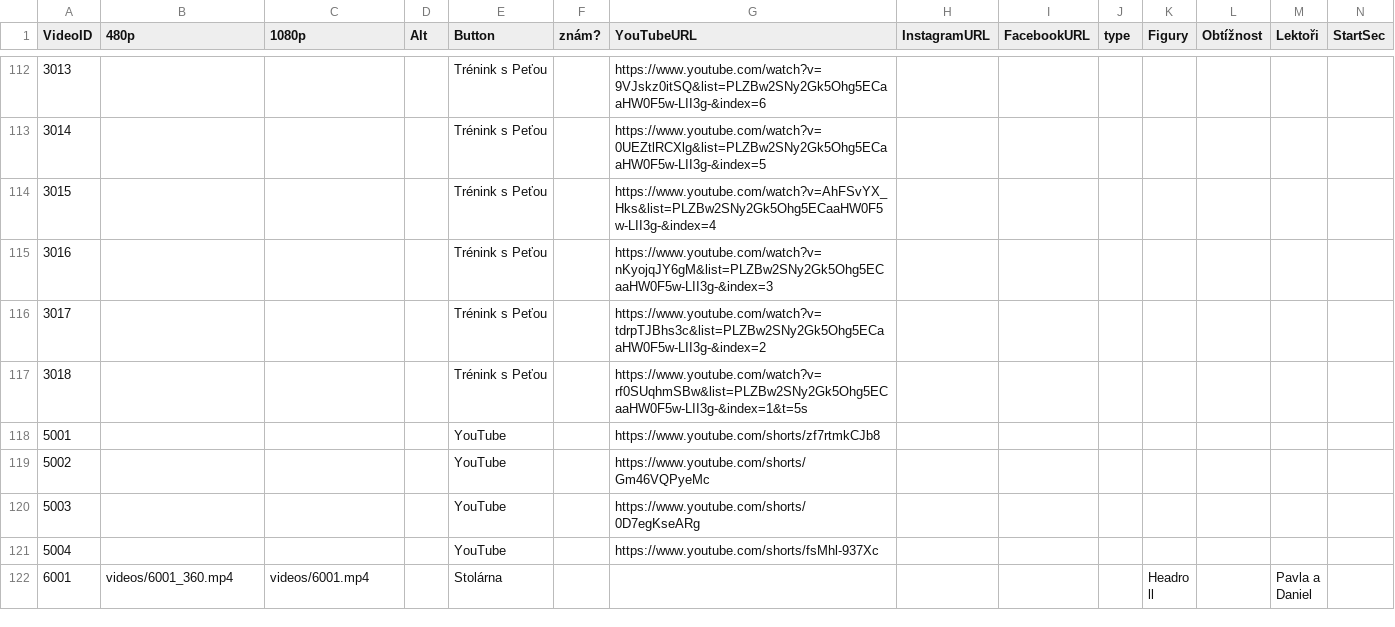
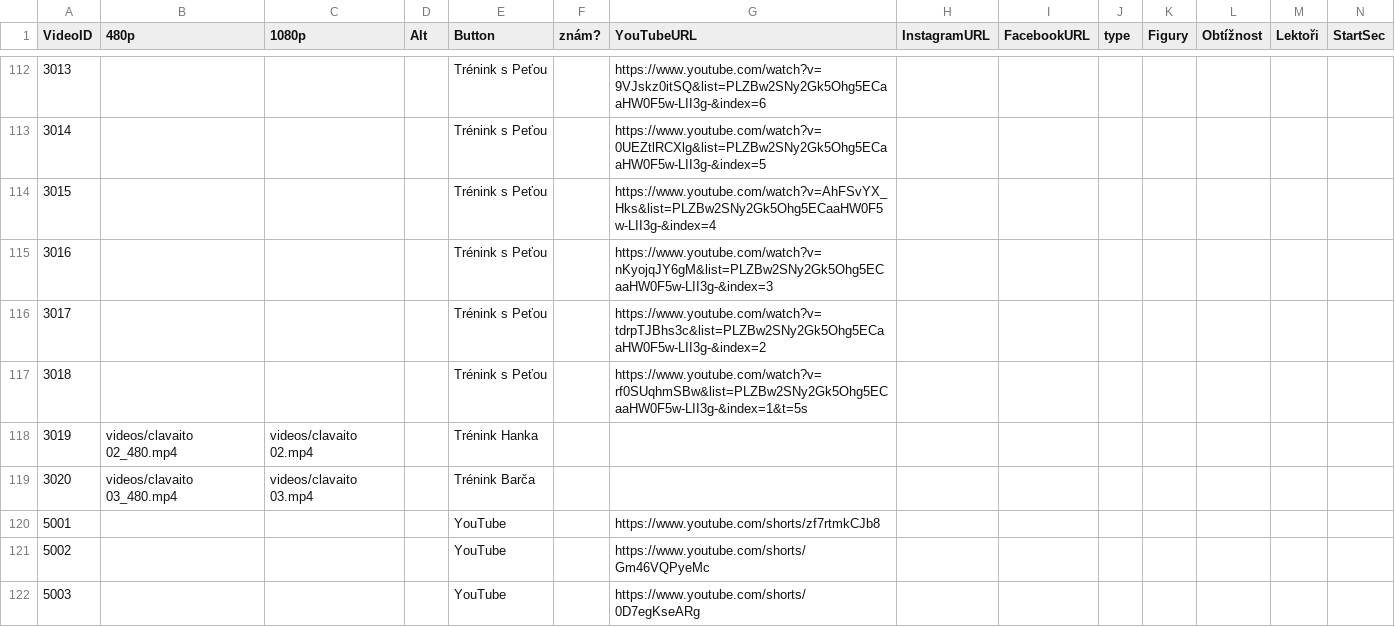
Before and after one commit to PetaJanata/Bachata, a CSV file: videos.csv, drawn as a sheet; only a part is shown, gaps mark what is left out; the shorter side is filled out with more unchanged rows; rows hold the shown columns only; the diff names each change by its address in the sheet, - before the commit and + after, or states it on an @@ line.

Commit message:
Add files via upload

```diff
--- a/videos.csv
+++ b/videos.csv
+row 118: 3019 | videos/clavaito 02_480.mp4 | videos/clavaito 02.mp4 |  | Trénink Hanka
+row 119: 3020 | videos/clavaito 03_480.mp4 | videos/clavaito 03.mp4 |  | Trénink Barča
```
